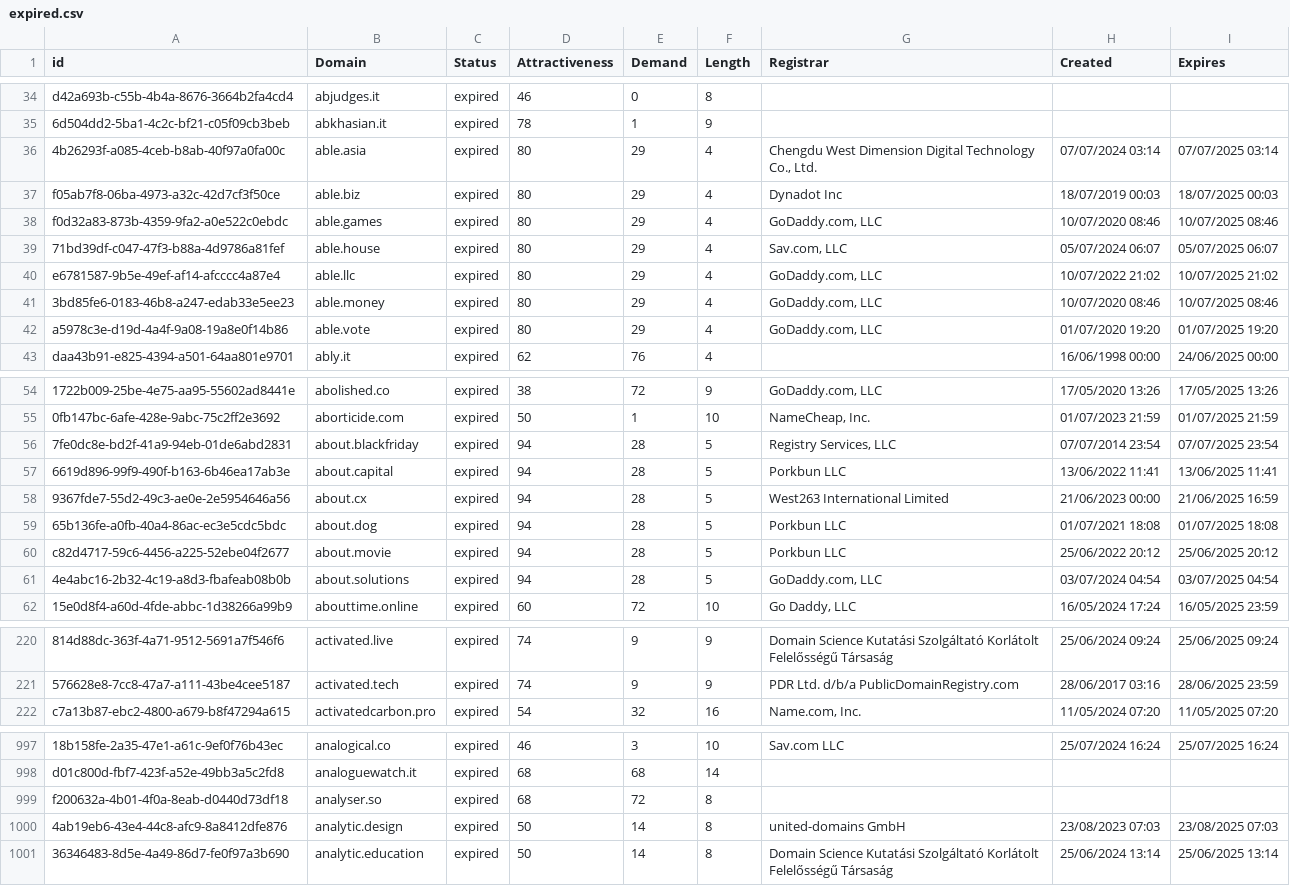
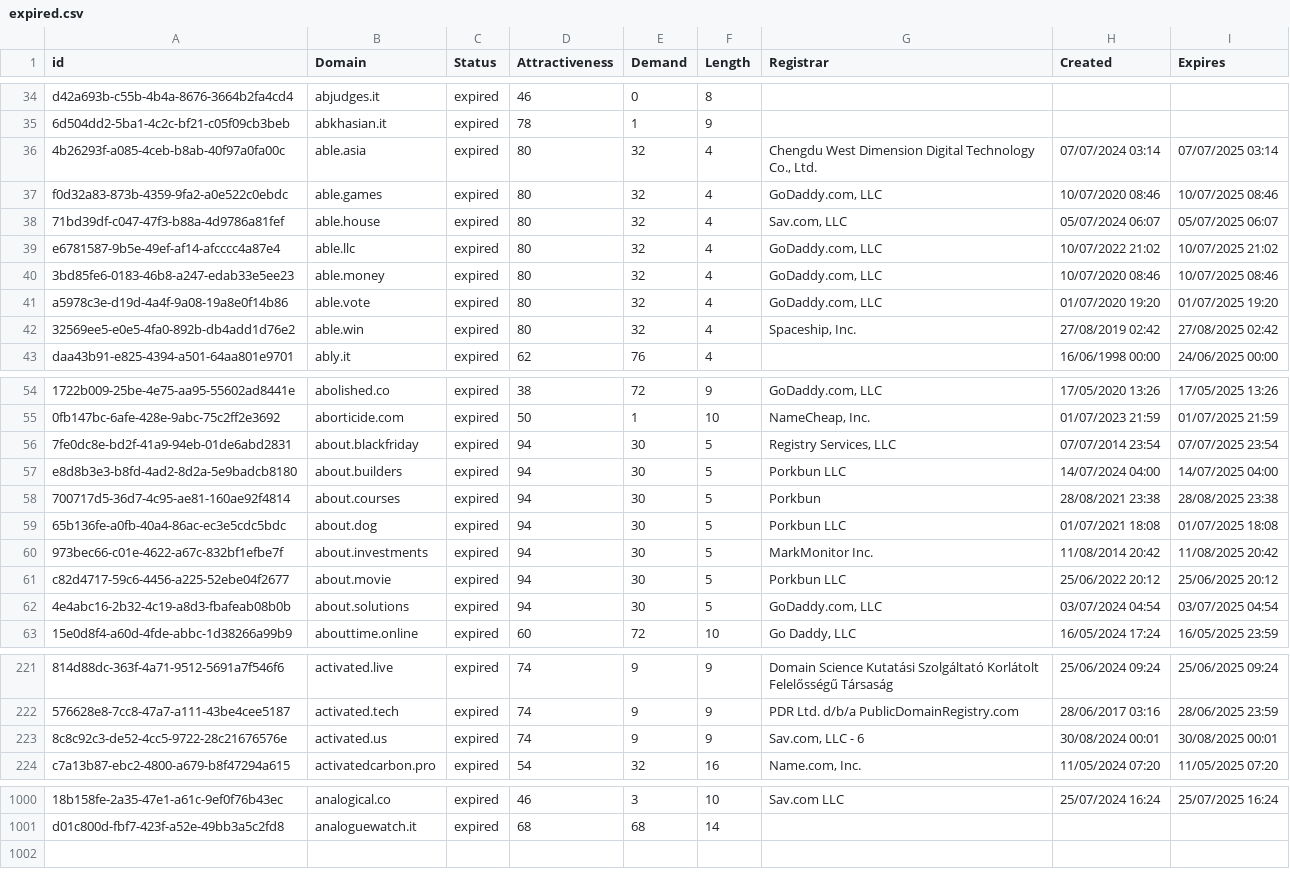
Before and after one commit to UniqueDomains/expired-oneword-domains, a CSV file: expired.csv, drawn as a sheet; only a part is shown, gaps mark what is left out; removed rows and columns are numbered as before the commit, all else as after; the diff covers the shown part only; the diff names each change by its address in the sheet, - before the commit and + after, or states it on an @@ line.

Commit message:
Domains update

```diff
--- a/expired.csv
+++ b/expired.csv
-E36 (Demand): 29
+E36 (Demand): 32
-row 37: f05ab7f8-06ba-4973-a32c-42d7cf3f50ce | able.biz | expired | 80 | 29 | 4 | Dynadot Inc | 18/07/2019 00:03 | 18/07/2025 00:03
-E37:E41 (Demand): 29
+E37:E41 (Demand): 32
+row 42: 32569ee5-e0e5-4fa0-892b-db4add1d76e2 | able.win | expired | 80 | 32 | 4 | Spaceship, Inc. | 27/08/2019 02:42 | 27/08/2025 02:42
-E56:E57 (Demand): 28
+E56:E57 (Demand): 30
-A57 (id): 6619d896-99f9-490f-b163-6b46ea17ab3e
+A57 (id): e8d8b3e3-b8fd-4ad2-8d2a-5e9badcb8180
-B57 (Domain): about.capital
+B57 (Domain): about.builders
-H57 (Created): 13/06/2022 11:41
+H57 (Created): 14/07/2024 04:00
-I57 (Expires): 13/06/2025 11:41
+I57 (Expires): 14/07/2025 04:00
-row 58: 9367fde7-55d2-49c3-ae0e-2e5954646a56 | about.cx | expired | 94 | 28 | 5 | West263 International Limited | 21/06/2023 00:00 | 21/06/2025 16:59
+row 58: 700717d5-36d7-4c95-ae81-160ae92f4814 | about.courses | expired | 94 | 30 | 5 | Porkbun | 28/08/2021 23:38 | 28/08/2025 23:38
-E59 (Demand): 28
+E59 (Demand): 30
+row 60: 973bec66-c01e-4622-a67c-832bf1efbe7f | about.investments | expired | 94 | 30 | 5 | MarkMonitor Inc. | 11/08/2014 20:42 | 11/08/2025 20:42
-E61:E62 (Demand): 28
+E61:E62 (Demand): 30
+row 223: 8c8c92c3-de52-4cc5-9722-28c21676576e | activated.us | expired | 74 | 9 | 9 | Sav.com, LLC - 6 | 30/08/2024 00:01 | 30/08/2025 00:01
-row 999: f200632a-4b01-4f0a-8eab-d0440d73df18 | analyser.so | expired | 68 | 72 | 8
-row 1000: 4ab19eb6-43e4-44c8-afc9-8a8412dfe876 | analytic.design | expired | 50 | 14 | 8 | united-domains GmbH | 23/08/2023 07:03 | 23/08/2025 07:03
-row 1001: 36346483-8d5e-4a49-86d7-fe0f97a3b690 | analytic.education | expired | 50 | 14 | 8 | Domain Science Kutatási Szolgáltató Korlátolt Felelősségű Társaság | 25/06/2024 13:14 | 25/06/2025 13:14
```
Also changed, not shown: 1 added row elsewhere in this file, 1 other file.
